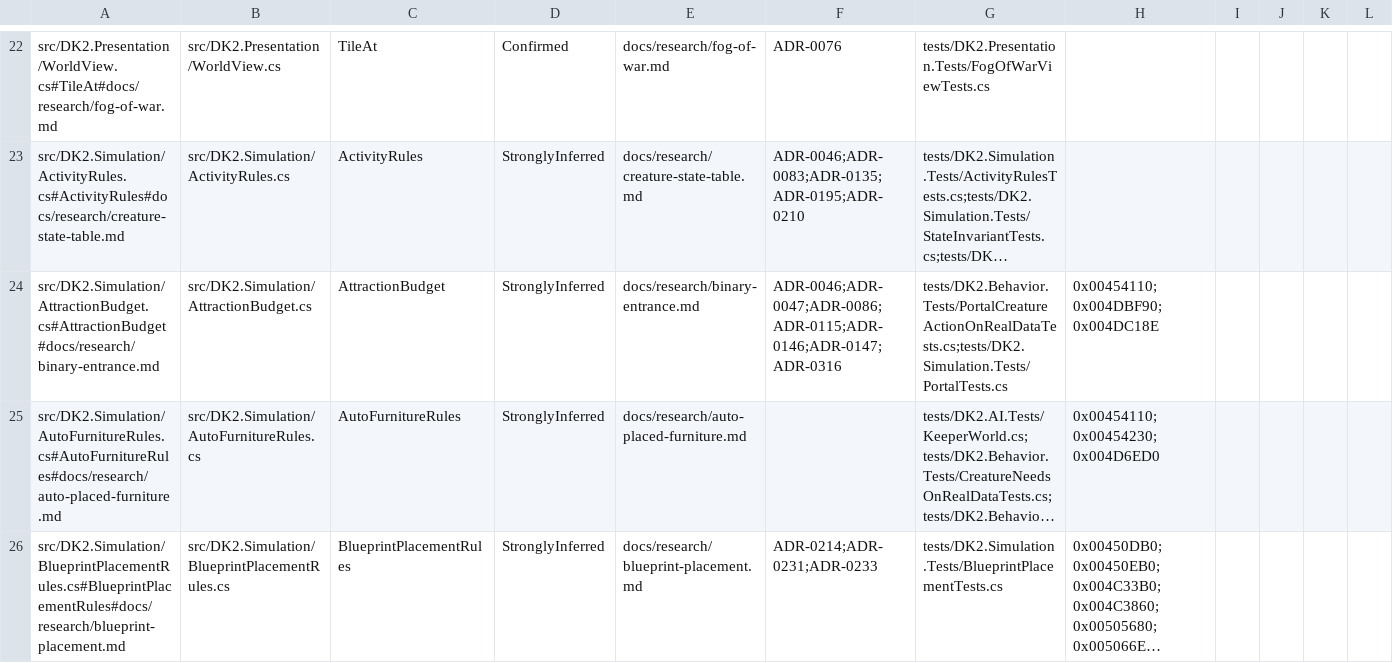
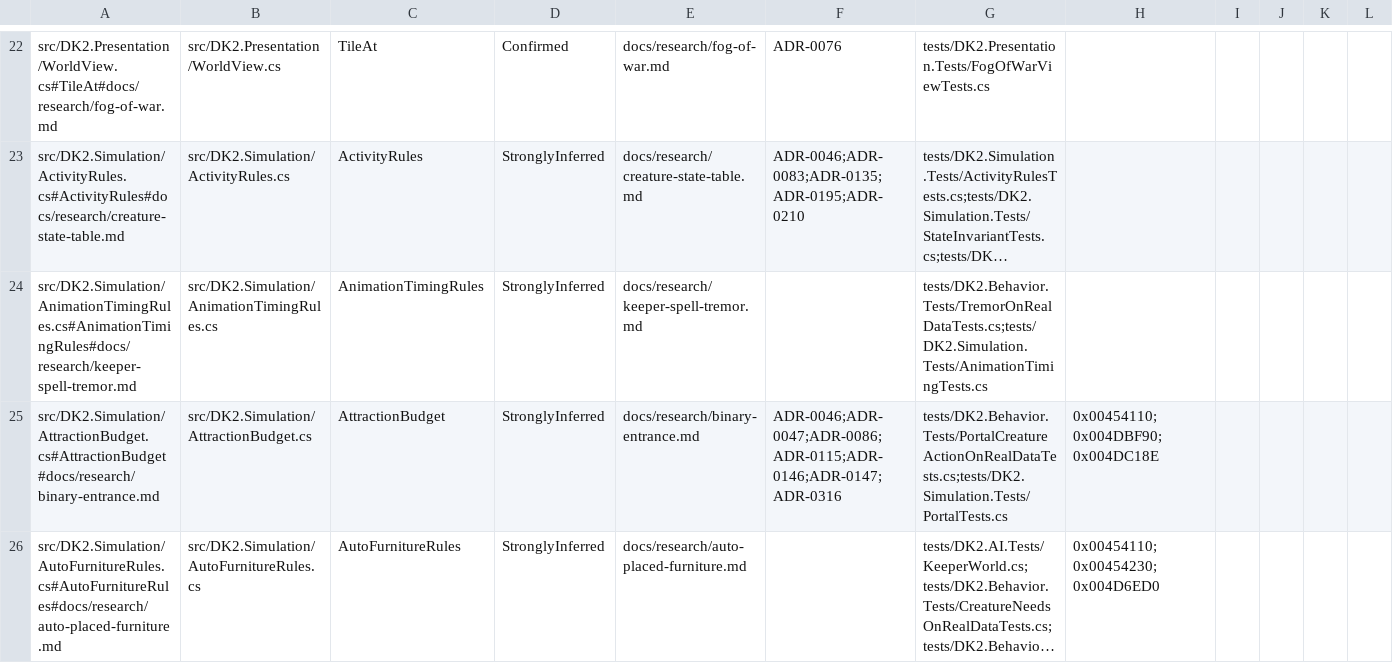
Before and after one commit to franjom/netherhold, a CSV file: docs/verification-ledger.csv, drawn as a sheet; only a part is shown, gaps mark what is left out; the shorter side is filled out with more unchanged rows; long unchanged cells end in …; rows hold the shown columns only; the diff covers the shown part only; the diff names each change by its address in the sheet, - before the commit and + after, or states it on an @@ line.

```diff
--- a/docs/verification-ledger.csv
+++ b/docs/verification-ledger.csv
+row 24: src/DK2.Simulation/AnimationTimingRules.cs#AnimationTimingRules#docs/research/keeper-spell-tremor.md | src/DK2.Simulation/AnimationTimingRules.cs | AnimationTimingRules | StronglyInferred | docs/research/keeper-spell-tremor.md |  | tests/DK2.Behavior.Tests/TremorOnRealDataTests.cs;tests/DK2.Simulation.Tests/AnimationTimingTests.cs
```
Also changed, not shown: 3 edited cells elsewhere in this file, 59 other files.
